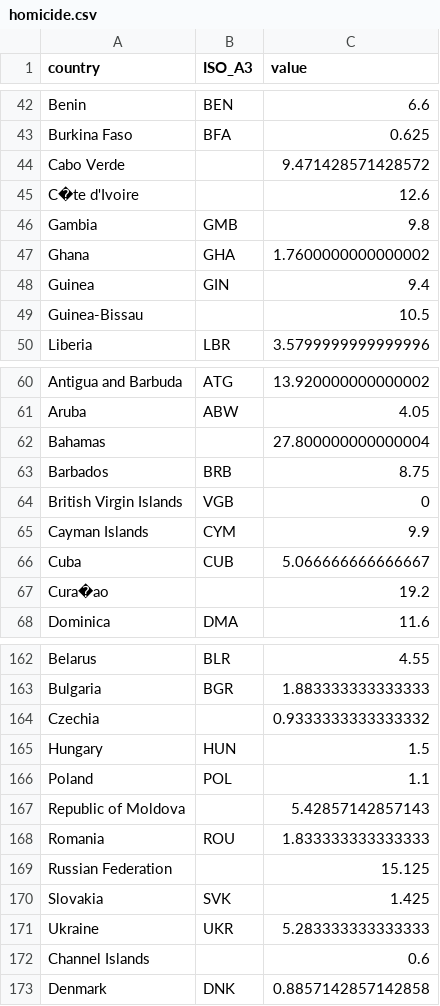
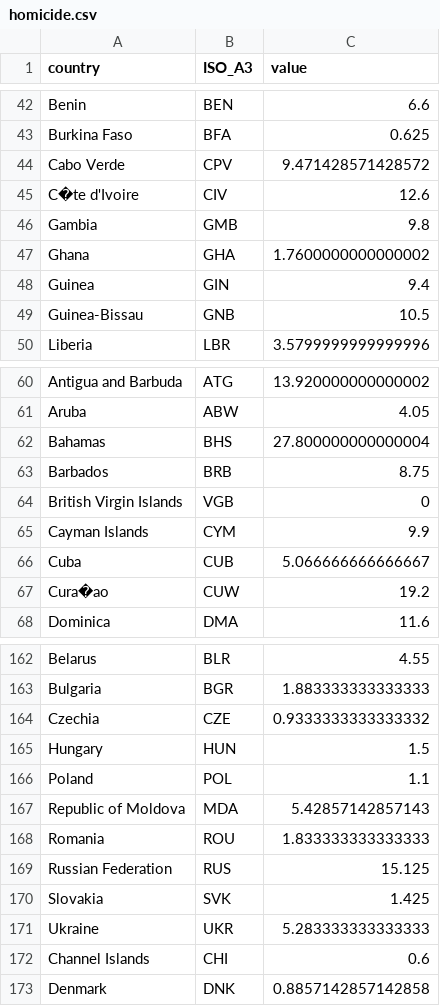
Before and after one commit to IB-2015/gdv, a CSV file: app/api/data/statistics/homicide.csv, drawn as a sheet; only a part is shown, gaps mark what is left out; the diff covers the shown part only.

```diff
--- a/app/api/data/statistics/homicide.csv
+++ b/app/api/data/statistics/homicide.csv
@@ -43,4 +43,4 @@ Benin,BEN,6.6
 Burkina Faso,BFA,0.625
-Cabo Verde,,9.471428571428572
-C�te d'Ivoire,,12.6
+Cabo Verde,CPV,9.471428571428572
+C�te d'Ivoire,CIV,12.6
 Gambia,GMB,9.8
@@ -48,3 +48,3 @@ Ghana,GHA,1.7600000000000002
 Guinea,GIN,9.4
-Guinea-Bissau,,10.5
+Guinea-Bissau,GNB,10.5
 Liberia,LBR,3.5799999999999996
@@ -61,3 +61,3 @@ Antigua and Barbuda,ATG,13.920000000000002
 Aruba,ABW,4.05
-Bahamas,,27.800000000000004
+Bahamas,BHS,27.800000000000004
 Barbados,BRB,8.75
@@ -66,3 +66,3 @@ Cayman Islands,CYM,9.9
 Cuba,CUB,5.066666666666667
-Cura�ao,,19.2
+Cura�ao,CUW,19.2
 Dominica,DMA,11.6
@@ -163,11 +163,11 @@ Belarus,BLR,4.55
 Bulgaria,BGR,1.883333333333333
-Czechia,,0.9333333333333332
+Czechia,CZE,0.9333333333333332
 Hungary,HUN,1.5
 Poland,POL,1.1
-Republic of Moldova,,5.42857142857143
+Republic of Moldova,MDA,5.42857142857143
 Romania,ROU,1.833333333333333
-Russian Federation,,15.125
+Russian Federation,RUS,15.125
 Slovakia,SVK,1.425
 Ukraine,UKR,5.283333333333333
-Channel Islands,,0.6
+Channel Islands,CHI,0.6
 Denmark,DNK,0.8857142857142858
```
Also changed, not shown: 1 added row, 1 removed row and 15 edited cells elsewhere in this file, app/api/data/statistics/education_index.csv, app/api/data/statistics/population.csv.
